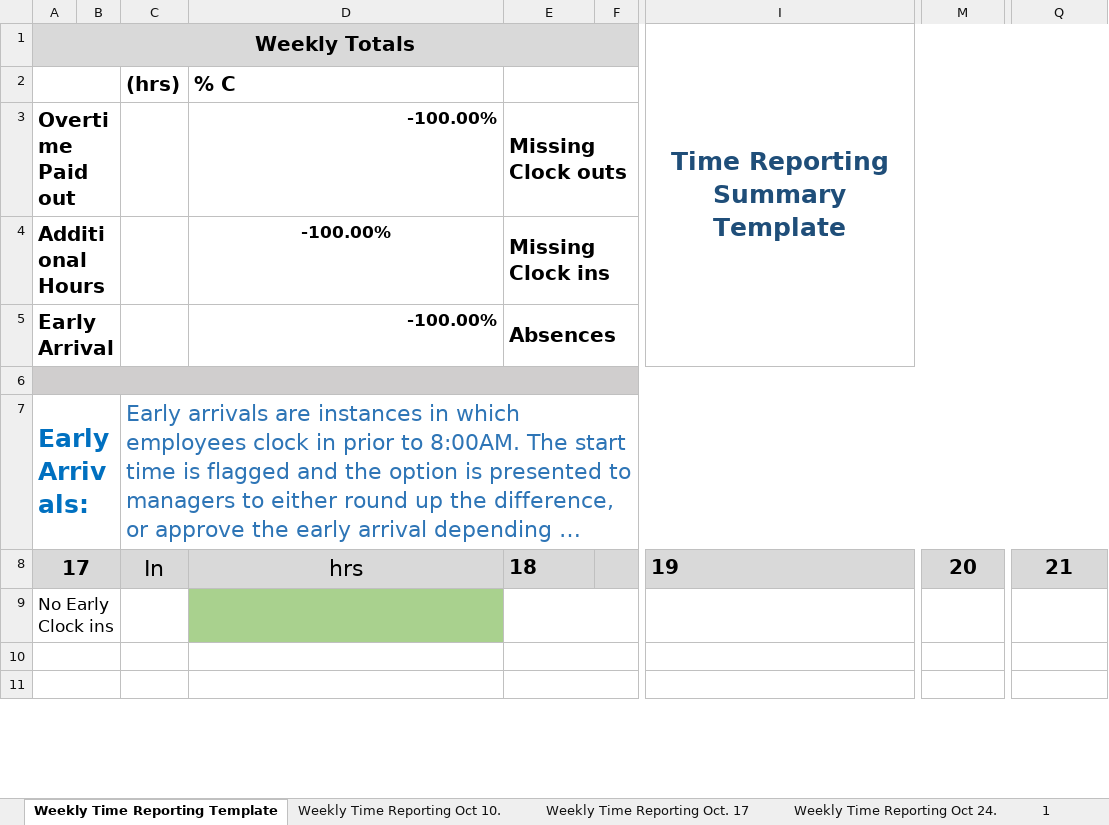
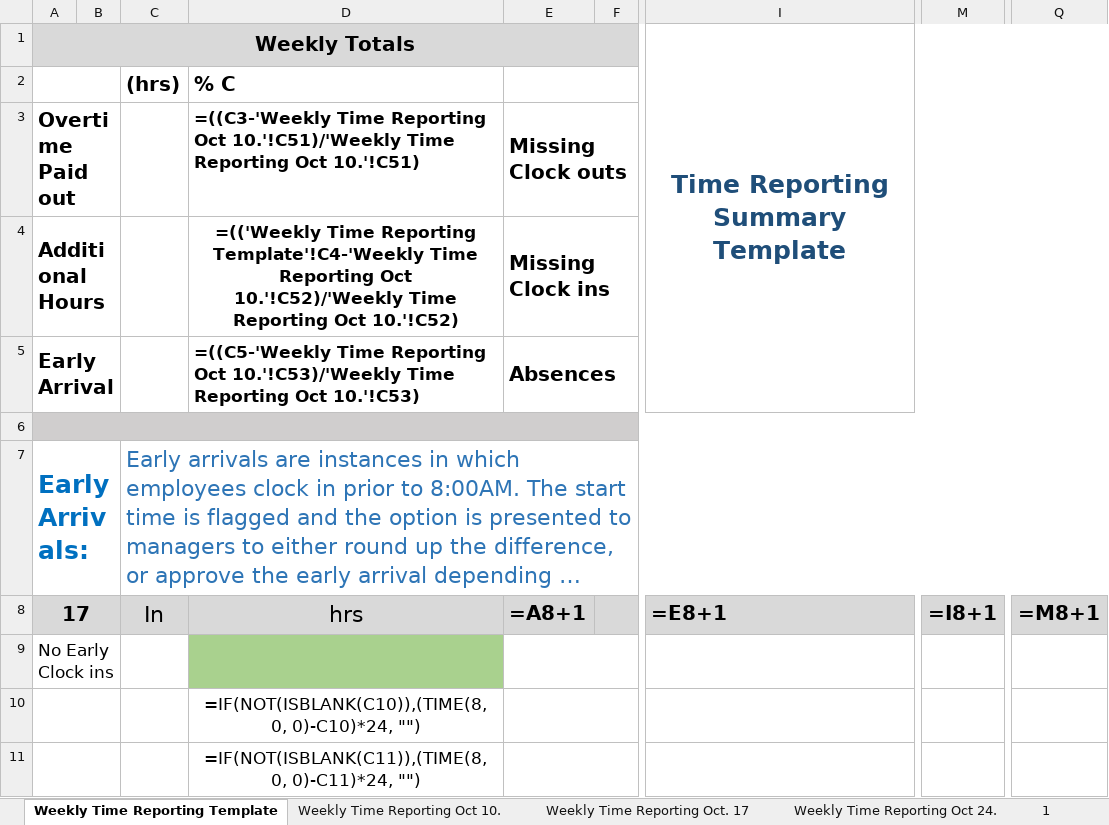
Before and after one commit to Eli-J-Camara/xl-data-auto, an Excel workbook: TimeReportLog(Oct2022).xlsx, sheet Weekly Time Reporting Template, drawn as a sheet; only a part is shown, gaps mark what is left out; long unchanged cells end in …; values as stored, in another font and other column widths than the file's, no borders; formulas without a stored value are shown as written; conditional formats not drawn; the diff covers the shown part only; the diff names each change by its address in the sheet, - before the commit and + after, or states it on an @@ line.

```diff
--- a/TimeReportLog(Oct2022).xlsx (sheet Weekly Time Reporting Template)
+++ b/TimeReportLog(Oct2022).xlsx (sheet Weekly Time Reporting Template)
-D3: -100.00%
+D3: =((C3-'Weekly Time Reporting Oct 10.'!C51)/'Weekly Time Reporting Oct 10.'!C51)
-D4: -100.00%
+D4: =(('Weekly Time Reporting Template'!C4-'Weekly Time Reporting Oct 10.'!C52)/'Weekly Time Reporting Oct 10.'!C52)
-D5: -100.00%
+D5: =((C5-'Weekly Time Reporting Oct 10.'!C53)/'Weekly Time Reporting Oct 10.'!C53)
-E8: 18
+E8: =A8+1
-I8 (Time Reporting Summary Template): 19
+I8 (Time Reporting Summary Template): =E8+1
-M8: 20
+M8: =I8+1
-Q8: 21
+Q8: =M8+1
-D10: (empty)
+D10: =IF(NOT(ISBLANK(C10)),(TIME(8, 0, 0)-C10)*24, "")
-D11: (empty)
+D11: =IF(NOT(ISBLANK(C11)),(TIME(8, 0, 0)-C11)*24, "")
```
Also changed, not shown: 32 edited cells elsewhere in this sheet, sheet 1, sheet Weekly Time Reporting Oct 10., sheet Weekly Time Reporting Oct. 17, sheet Weekly Time Reporting Oct 24., other sheet tabs, 5 other files.
